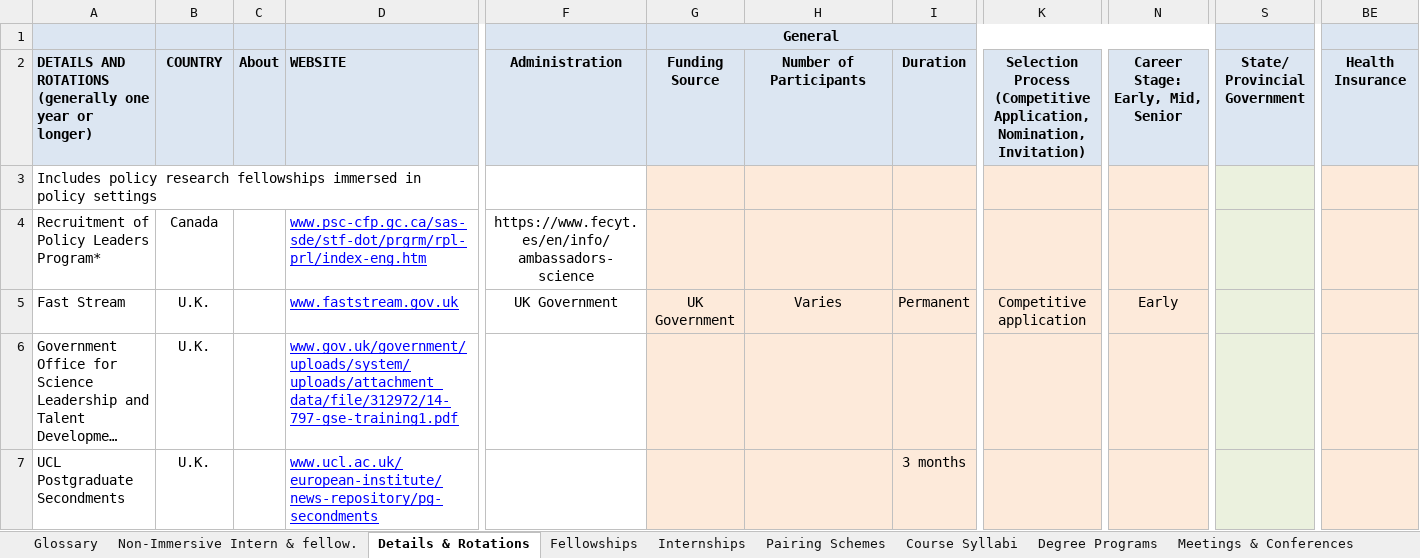
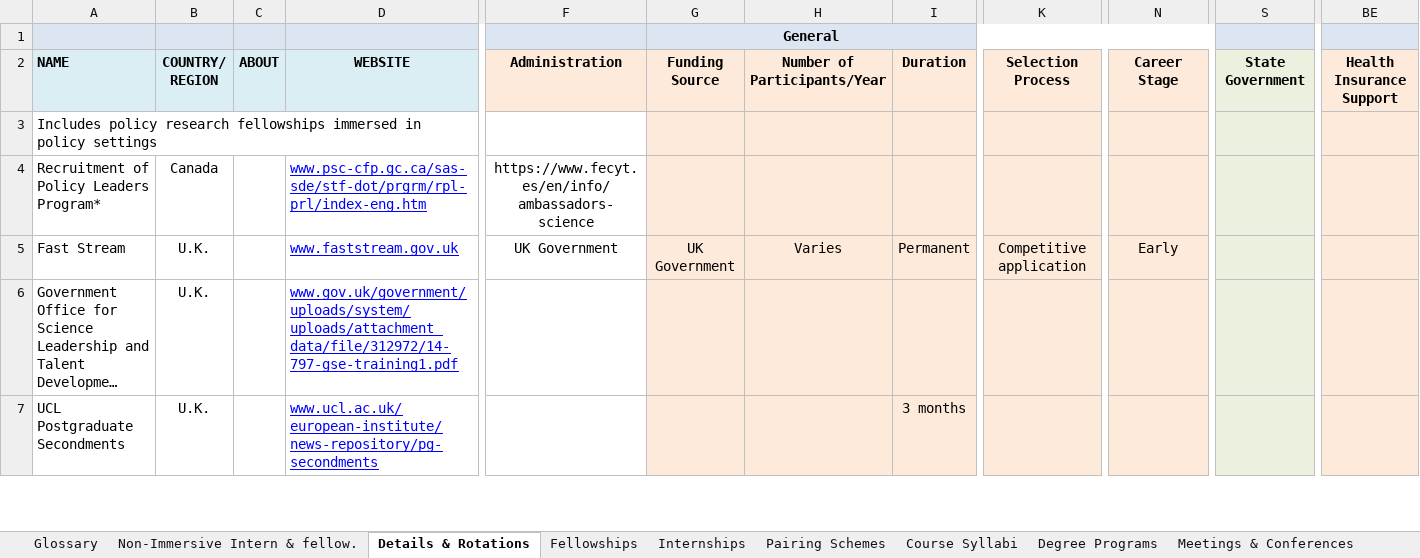
Before and after one commit to ESEP-Database/SciPolResources, an Excel workbook: Database Construction scripts/STP Global Resources Working Sheet - no tag listings.xlsx, sheet Details & Rotations, drawn as a sheet; only a part is shown, gaps mark what is left out; long unchanged cells end in …; values as stored, in another font and other column widths than the file's, no borders; ↵ is a line break in a cell; the diff covers the shown part only; the diff names each change by its address in the sheet, - before the commit and + after, or states it on an @@ line.

```diff
--- a/Database Construction scripts/STP Global Resources Working Sheet - no tag listings.xlsx (sheet Details & Rotations)
+++ b/Database Construction scripts/STP Global Resources Working Sheet - no tag listings.xlsx (sheet Details & Rotations)
-A2: DETAILS AND ROTATIONS (generally one year or longer)
+A2: NAME
-B2: COUNTRY
+B2: COUNTRY/ REGION
-C2: About
+C2: ABOUT
-D2 alignment: left
+D2 alignment: center
-F2:N2 fill: #DCE6F2
+F2:N2 fill: #FDEADA
-H2: Number of Participants
+H2: Number of Participants/Year
-K2: Selection Process ↵ (Competitive Application, Nomination, Invitation)
+K2: Selection Process
-N2: Career Stage: Early, Mid, Senior
+N2: Career Stage
-S2: State/ Provincial Government
+S2: State Government
-BE2 fill: #DCE6F2
+BE2 fill: #FDEADA
-BE2: Health Insurance
+BE2: Health Insurance Support
```
Also changed, not shown: cell formats elsewhere in this sheet, sheet Internships, sheet Fellowships, sheet Pairing Schemes, sheet Organizations, sheet Publications, sheet Toolkits & Other Resources, 1 more sheet, 1 other file.
